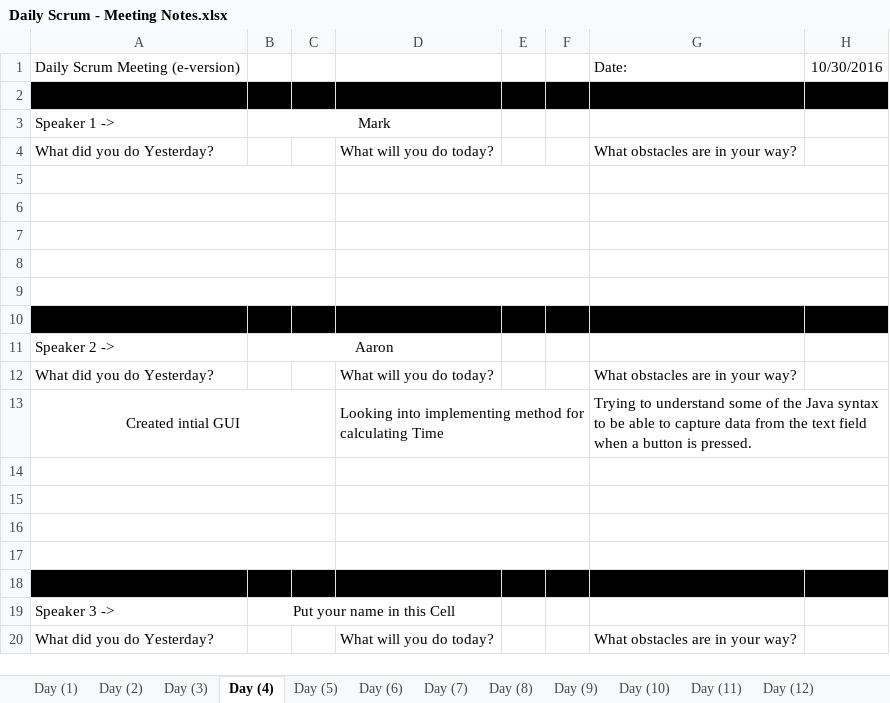
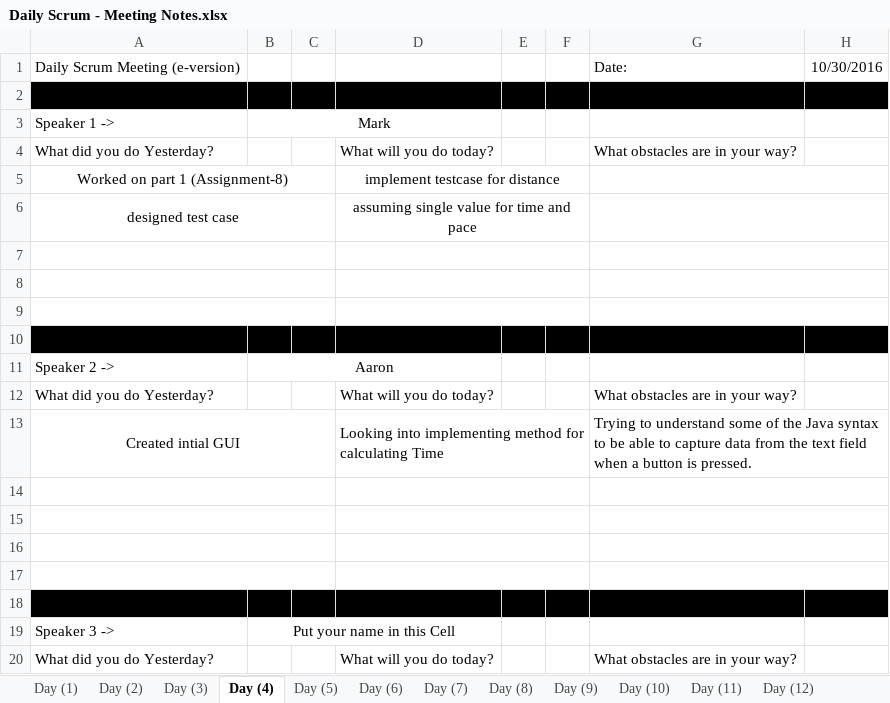
Before and after one commit to elliae01/assignment8, an Excel workbook: assignment8/src/MeetingNotes/Daily Scrum - Meeting Notes.xlsx, sheet Day (4), drawn as a sheet; values as stored, in another font and other column widths than the file's, no borders; the diff names each change by its address in the sheet, - before the commit and + after, or states it on an @@ line.

Commit message:
update for group

```diff
--- a/assignment8/src/MeetingNotes/Daily Scrum - Meeting Notes.xlsx (sheet Day (4))
+++ b/assignment8/src/MeetingNotes/Daily Scrum - Meeting Notes.xlsx (sheet Day (4))
-row 5: (empty)
+row 5: Worked on part 1 (Assignment-8) |  |  | implement testcase for distance
-row 6: (empty)
+row 6: designed test case |  |  | assuming single value for time and pace
```
